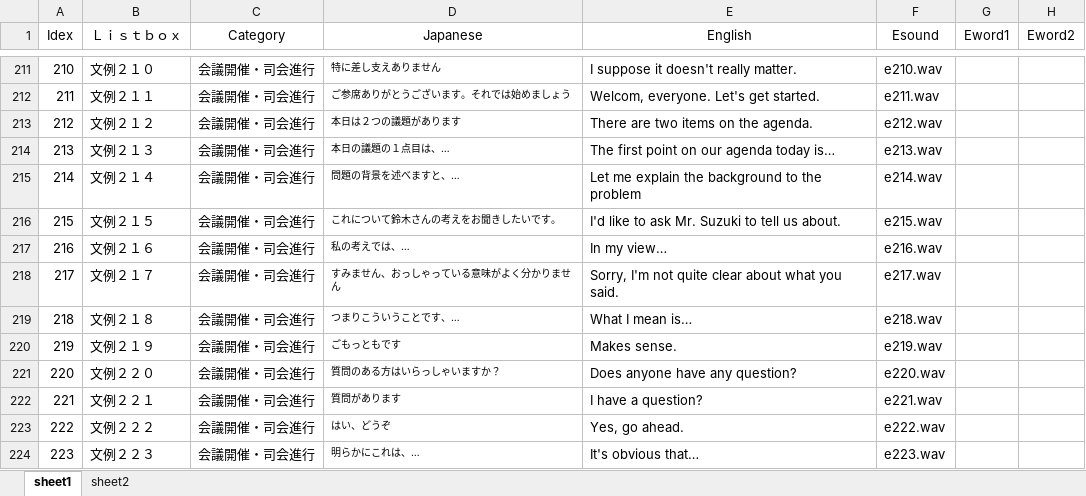
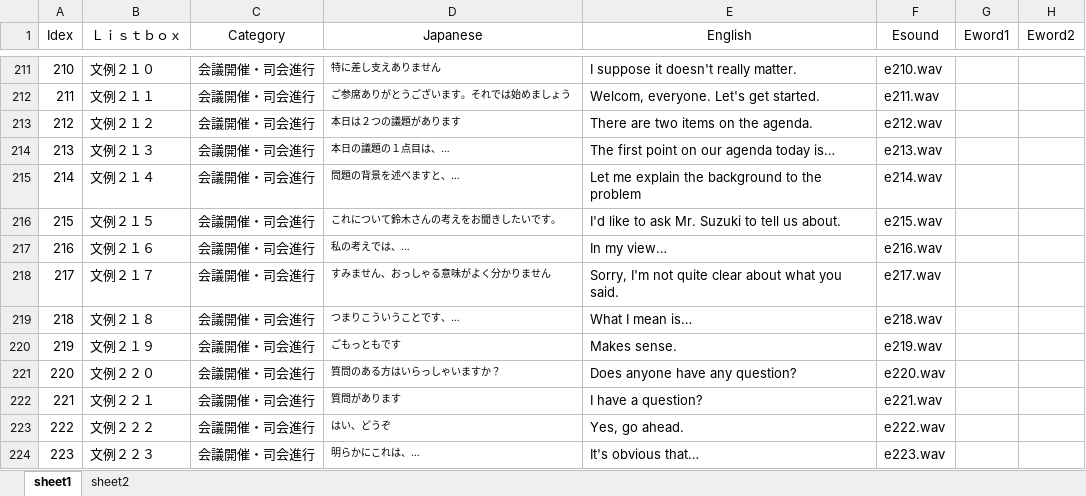
Before and after one commit to diango-github/sancom_app, an Excel workbook: static/SancomContents.xlsx, sheet sheet1, drawn as a sheet; only a part is shown, gaps mark what is left out; values as stored, in another font and other column widths than the file's, no borders; the diff names each change by its address in the sheet, - before the commit and + after, or states it on an @@ line.

```diff
--- a/static/SancomContents.xlsx (sheet sheet1)
+++ b/static/SancomContents.xlsx (sheet sheet1)
-D218 (Japanese): すみません、おっしゃっている意味がよく分かりません
+D218 (Japanese): すみません、おっしゃる意味がよく分かりません
```
Also changed, not shown: sheet sheet2, 17 other files.
